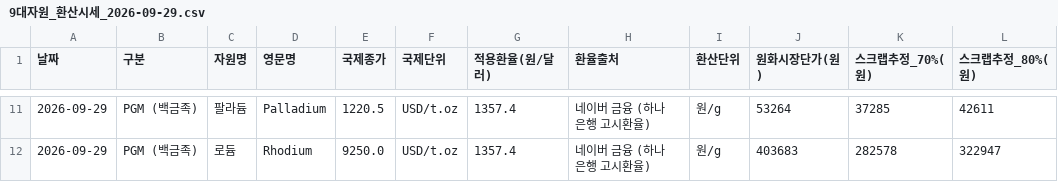
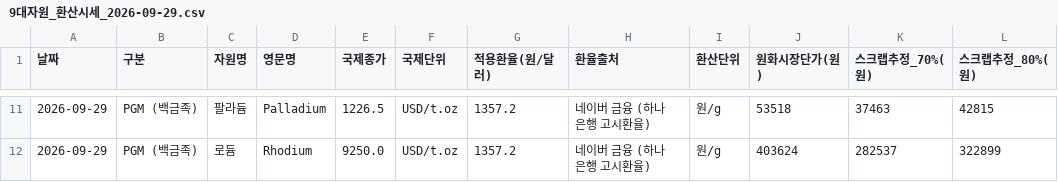
Before and after one commit to chicstory/metals, a CSV file: resources/2026-09-29/9대자원_환산시세_2026-09-29.csv, drawn as a sheet; only a part is shown, gaps mark what is left out; the diff covers the shown part only.

```diff
--- a/resources/2026-09-29/9대자원_환산시세_2026-09-29.csv
+++ b/resources/2026-09-29/9대자원_환산시세_2026-09-29.csv
@@ -11,2 +11,2 @@
-2026-09-29,PGM (백금족),팔라듐,Palladium,1220.5,USD/t.oz,1357.4,네이버 금융 (하나은행 고시환율),원/g,53264,37285,42611
-2026-09-29,PGM (백금족),로듐,Rhodium,9250.0,USD/t.oz,1357.4,네이버 금융 (하나은행 고시환율),원/g,403683,282578,322947
+2026-09-29,PGM (백금족),팔라듐,Palladium,1226.5,USD/t.oz,1357.2,네이버 금융 (하나은행 고시환율),원/g,53518,37463,42815
+2026-09-29,PGM (백금족),로듐,Rhodium,9250.0,USD/t.oz,1357.2,네이버 금융 (하나은행 고시환율),원/g,403624,282537,322899
```
Also changed, not shown: 37 edited cells elsewhere in this file, resources/2026-09-29/11대자원_환산시세_2026-09-29.csv, 16 other files.
